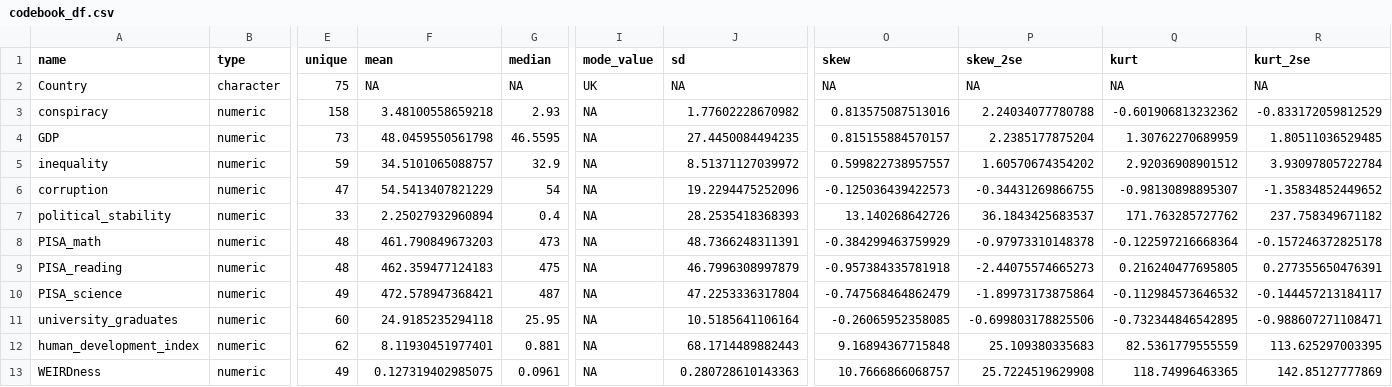
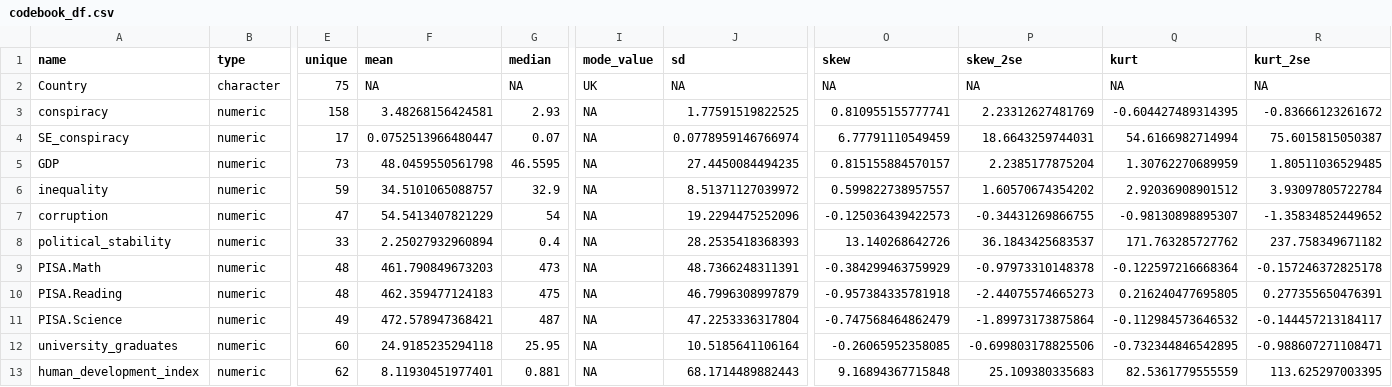
Before and after one commit to cjvanlissa/alper_country_conspiracy, a CSV file: codebook_df.csv, drawn as a sheet; only a part is shown, gaps mark what is left out; the shorter side is filled out with more unchanged rows; addresses are those after the commit; rows hold the shown columns only; the diff names each change by its address in the sheet, - before the commit and + after, or states it on an @@ line.

```diff
--- a/codebook_df.csv
+++ b/codebook_df.csv
-F3 (mean): 3.48100558659218
+F3 (mean): 3.48268156424581
-J3 (sd): 1.77602228670982
+J3 (sd): 1.77591519822525
-O3 (skew): 0.813575087513016
+O3 (skew): 0.810955155777741
-P3 (skew_2se): 2.24034077780788
+P3 (skew_2se): 2.23312627481769
-Q3 (kurt): -0.601906813232362
+Q3 (kurt): -0.604427489314395
-R3 (kurt_2se): -0.833172059812529
+R3 (kurt_2se): -0.83666123261672
+row 4: SE_conspiracy | numeric | 17 | 0.0752513966480447 | 0.07 | NA | 0.0778959146766974 | 6.77791110549459 | 18.6643259744031 | 54.6166982714994 | 75.6015815050387
-A9 (name): PISA_math
+A9 (name): PISA.Math
-A10 (name): PISA_reading
+A10 (name): PISA.Reading
-A11 (name): PISA_science
+A11 (name): PISA.Science
```
Also changed, not shown: df.csv, 5 other files.
